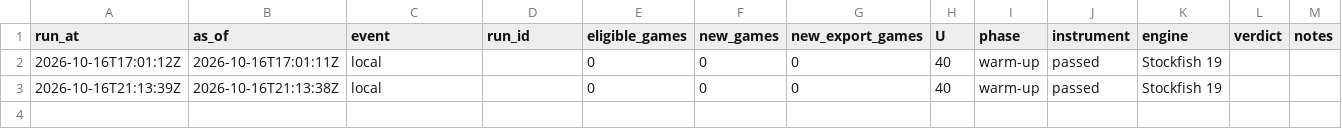
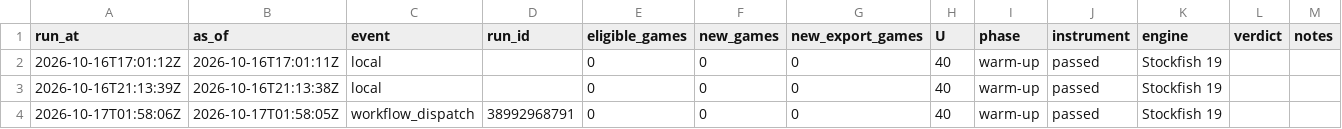
Before and after one commit to abustrup/Chess-Project, a CSV file: data/measure/runs.csv, drawn as a sheet; the diff names each change by its address in the sheet, - before the commit and + after, or states it on an @@ line.

```diff
--- a/data/measure/runs.csv
+++ b/data/measure/runs.csv
+row 4: 2026-10-17T01:58:06Z | 2026-10-17T01:58:05Z | workflow_dispatch | 38992968791 | 0 | 0 | 0 | 40 | warm-up | passed | Stockfish 19
```
Also changed, not shown: 1 other file.
